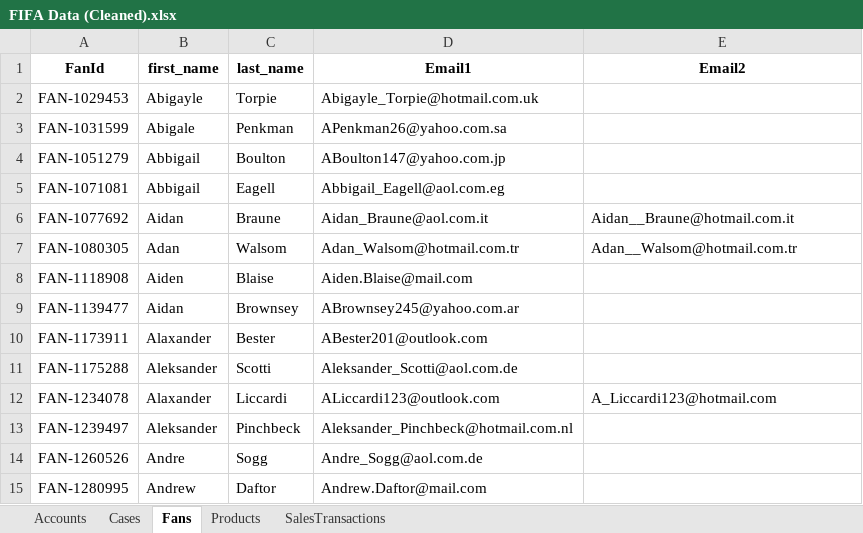
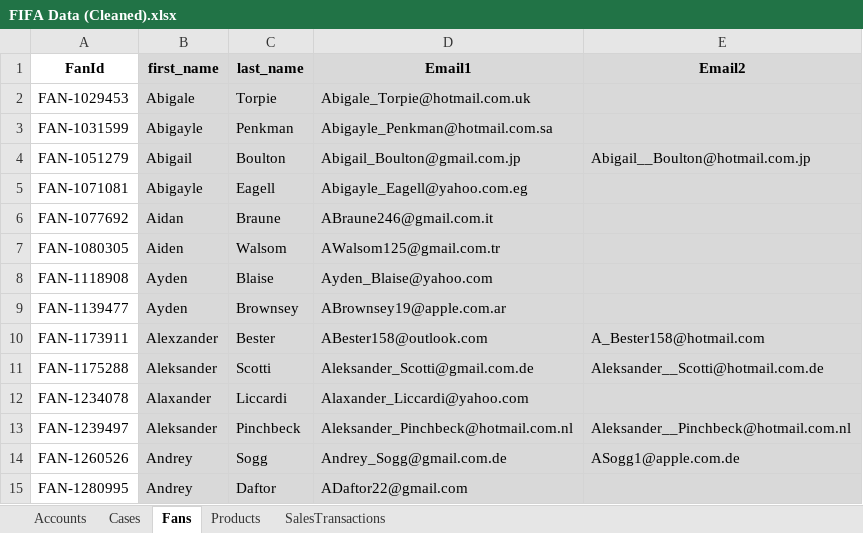
Before and after one commit to eltoroit/F1F4-CRM-Org, an Excel workbook: @ELTOROIT/Sample Data/FIFA Data/FIFA Data (Cleaned).xlsx, sheet Fans, drawn as a sheet; only a part is shown; values as stored, in another font and other column widths than the file's, no borders; charts and pictures not drawn; the diff covers the shown part only; the diff names each change by its address in the sheet, - before the commit and + after, or states it on an @@ line.

```diff
--- a/@ELTOROIT/Sample Data/FIFA Data/FIFA Data (Cleaned).xlsx (sheet Fans)
+++ b/@ELTOROIT/Sample Data/FIFA Data/FIFA Data (Cleaned).xlsx (sheet Fans)
-B1:E15 fill: none
+B1:E15 fill: #D9D9D9
-B2 (first_name): Abigayle
+B2 (first_name): Abigale
-D2 (Email1): Abigayle_Torpie@hotmail.com.uk
+D2 (Email1): Abigale_Torpie@hotmail.com.uk
-B3 (first_name): Abigale
+B3 (first_name): Abigayle
-D3 (Email1): APenkman26@yahoo.com.sa
+D3 (Email1): Abigayle_Penkman@hotmail.com.sa
-B4 (first_name): Abbigail
+B4 (first_name): Abigail
-D4 (Email1): ABoulton147@yahoo.com.jp
+D4 (Email1): Abigail_Boulton@gmail.com.jp
-E4 (Email2): (empty)
+E4 (Email2): Abigail__Boulton@hotmail.com.jp
-B5 (first_name): Abbigail
+B5 (first_name): Abigayle
-D5 (Email1): Abbigail_Eagell@aol.com.eg
+D5 (Email1): Abigayle_Eagell@yahoo.com.eg
-D6 (Email1): Aidan_Braune@aol.com.it
+D6 (Email1): ABraune246@gmail.com.it
-E6 (Email2): Aidan__Braune@hotmail.com.it
+E6 (Email2): (empty)
-B7 (first_name): Adan
+B7 (first_name): Aiden
-D7 (Email1): Adan_Walsom@hotmail.com.tr
+D7 (Email1): AWalsom125@gmail.com.tr
-E7 (Email2): Adan__Walsom@hotmail.com.tr
+E7 (Email2): (empty)
-B8 (first_name): Aiden
+B8 (first_name): Ayden
-D8 (Email1): Aiden.Blaise@mail.com
+D8 (Email1): Ayden_Blaise@yahoo.com
-B9 (first_name): Aidan
+B9 (first_name): Ayden
-D9 (Email1): ABrownsey245@yahoo.com.ar
+D9 (Email1): ABrownsey19@apple.com.ar
-B10 (first_name): Alaxander
+B10 (first_name): Alexzander
-D10 (Email1): ABester201@outlook.com
+D10 (Email1): ABester158@outlook.com
-E10 (Email2): (empty)
+E10 (Email2): A_Bester158@hotmail.com
-D11 (Email1): Aleksander_Scotti@aol.com.de
+D11 (Email1): Aleksander_Scotti@gmail.com.de
-E11 (Email2): (empty)
+E11 (Email2): Aleksander__Scotti@hotmail.com.de
-D12 (Email1): ALiccardi123@outlook.com
+D12 (Email1): Alaxander_Liccardi@yahoo.com
-E12 (Email2): A_Liccardi123@hotmail.com
+E12 (Email2): (empty)
-E13 (Email2): (empty)
+E13 (Email2): Aleksander__Pinchbeck@hotmail.com.nl
-B14 (first_name): Andre
+B14 (first_name): Andrey
-D14 (Email1): Andre_Sogg@aol.com.de
+D14 (Email1): Andrey_Sogg@gmail.com.de
-E14 (Email2): (empty)
+E14 (Email2): ASogg1@apple.com.de
-B15 (first_name): Andrew
+B15 (first_name): Andrey
-D15 (Email1): Andrew.Daftor@mail.com
+D15 (Email1): ADaftor22@gmail.com
```
Also changed, not shown: 1039 edited cells and cell formats elsewhere in this sheet, sheet SalesTransactions, sheet Accounts, sheet Products, sheet Cases, 7 other files.
